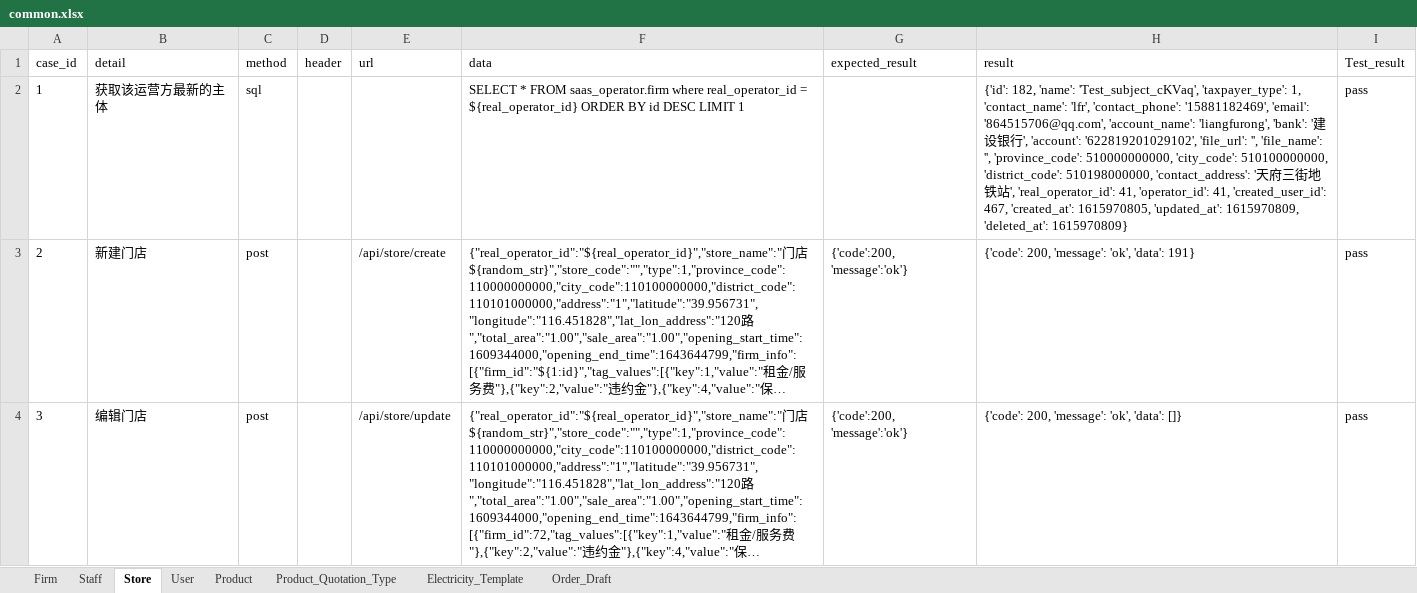
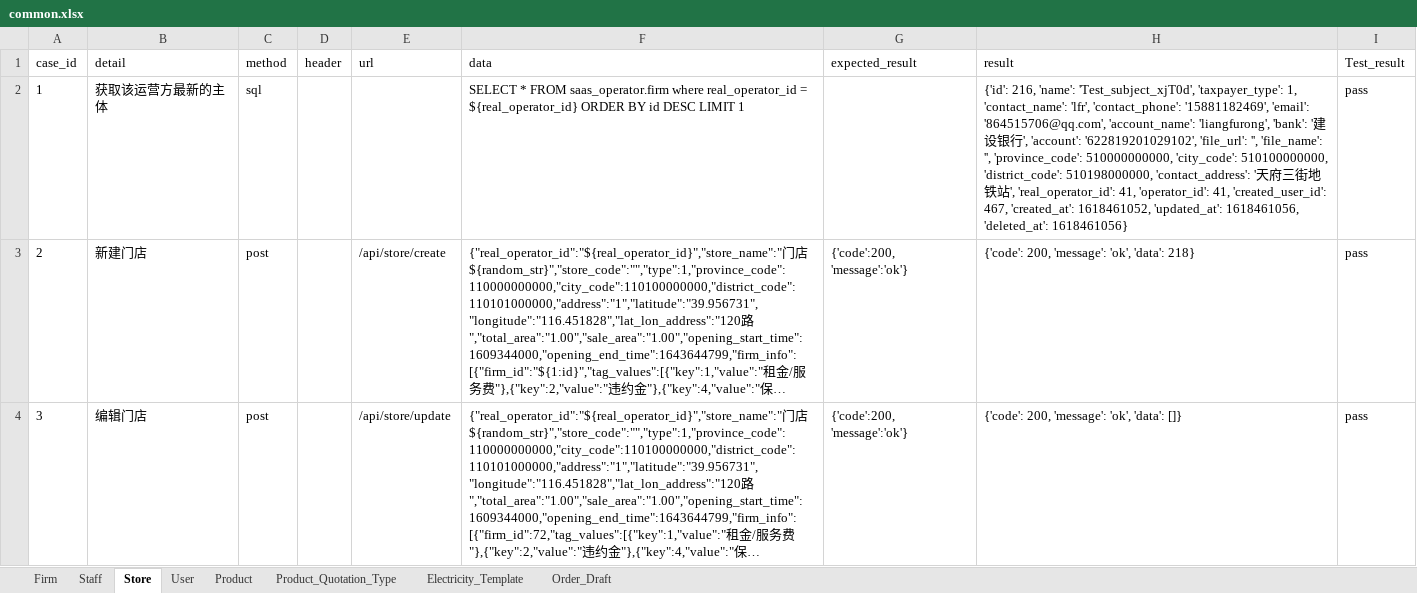
Before and after one commit to xinjf/SAAS_API, an Excel workbook: test_data/AssetManagement/common/common.xlsx, sheet Store, drawn as a sheet; only a part is shown; long unchanged cells end in …; values as stored, in another font and other column widths than the file's, no borders; the diff covers the shown part only; the diff names each change by its address in the sheet, - before the commit and + after, or states it on an @@ line.

```diff
--- a/test_data/AssetManagement/common/common.xlsx (sheet Store)
+++ b/test_data/AssetManagement/common/common.xlsx (sheet Store)
-H2 (result): {'id': 182, 'name': 'Test_subject_cKVaq', 'taxpayer_type': 1, 'contact_name': 'lfr', 'contact_phone': '15881182469', 'email': '864515706@qq.com', 'account_name': 'liangfurong', 'bank': '建设银行', 'account': '622819201029102', 'file_url': '', 'file_name': '', 'province_code': 510000000000, 'city_code': 510100000000, 'district_code': 510198000000, 'contact_address': '天府三街地铁站', 'real_operator_id': 41, 'operator_id': 41, 'created_user_id': 467, 'created_at': 1615970805, 'updated_at': 1615970809, 'deleted_at': 1615970809}
+H2 (result): {'id': 216, 'name': 'Test_subject_xjT0d', 'taxpayer_type': 1, 'contact_name': 'lfr', 'contact_phone': '15881182469', 'email': '864515706@qq.com', 'account_name': 'liangfurong', 'bank': '建设银行', 'account': '622819201029102', 'file_url': '', 'file_name': '', 'province_code': 510000000000, 'city_code': 510100000000, 'district_code': 510198000000, 'contact_address': '天府三街地铁站', 'real_operator_id': 41, 'operator_id': 41, 'created_user_id': 467, 'created_at': 1618461052, 'updated_at': 1618461056, 'deleted_at': 1618461056}
-H3 (result): {'code': 200, 'message': 'ok', 'data': 191}
+H3 (result): {'code': 200, 'message': 'ok', 'data': 218}
```
Also changed, not shown: 1 edited cell elsewhere in this sheet, sheet User, sheet Order_Draft, sheet Product_Quotation_Type, sheet Staff, sheet Firm, sheet Electricity_Template, 1 more sheet, 10 other files.
